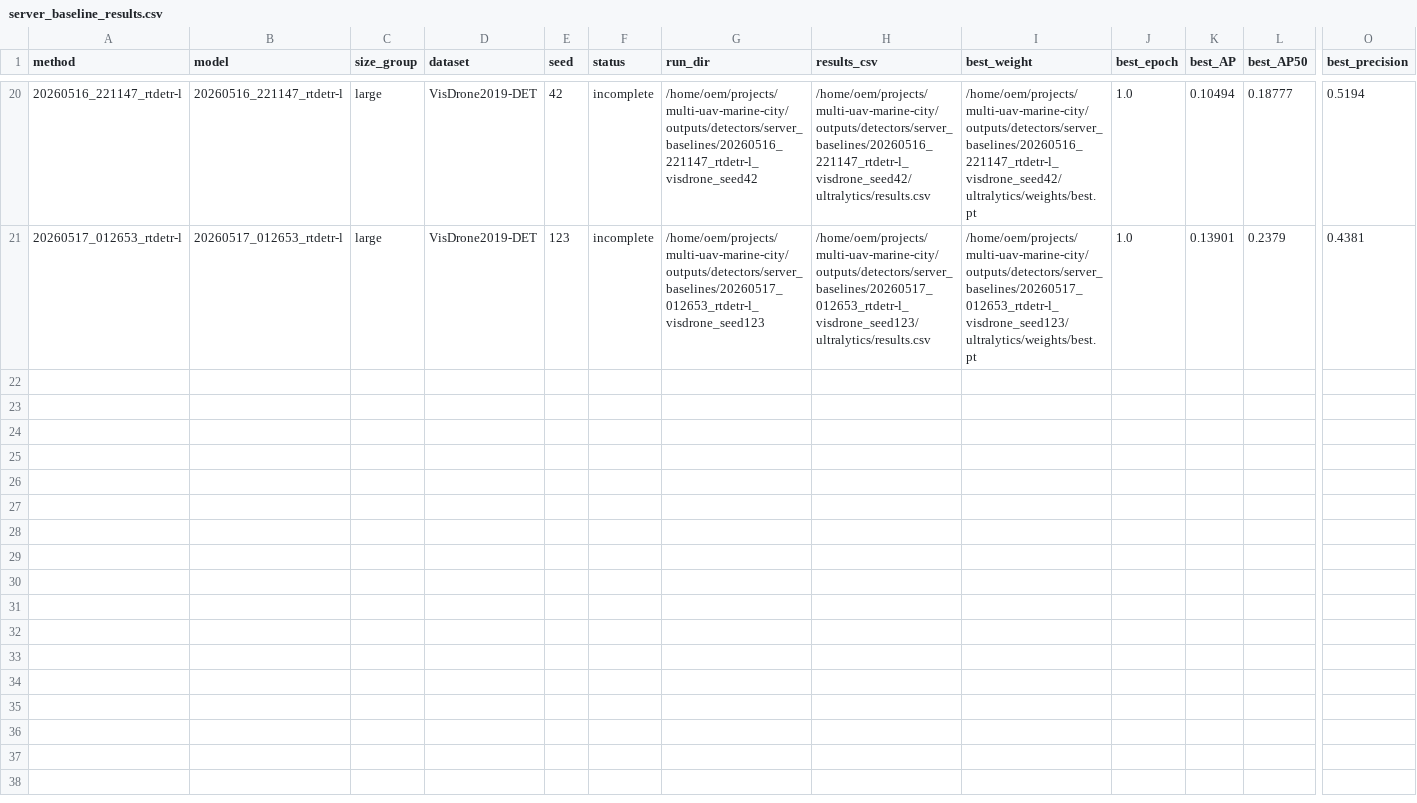
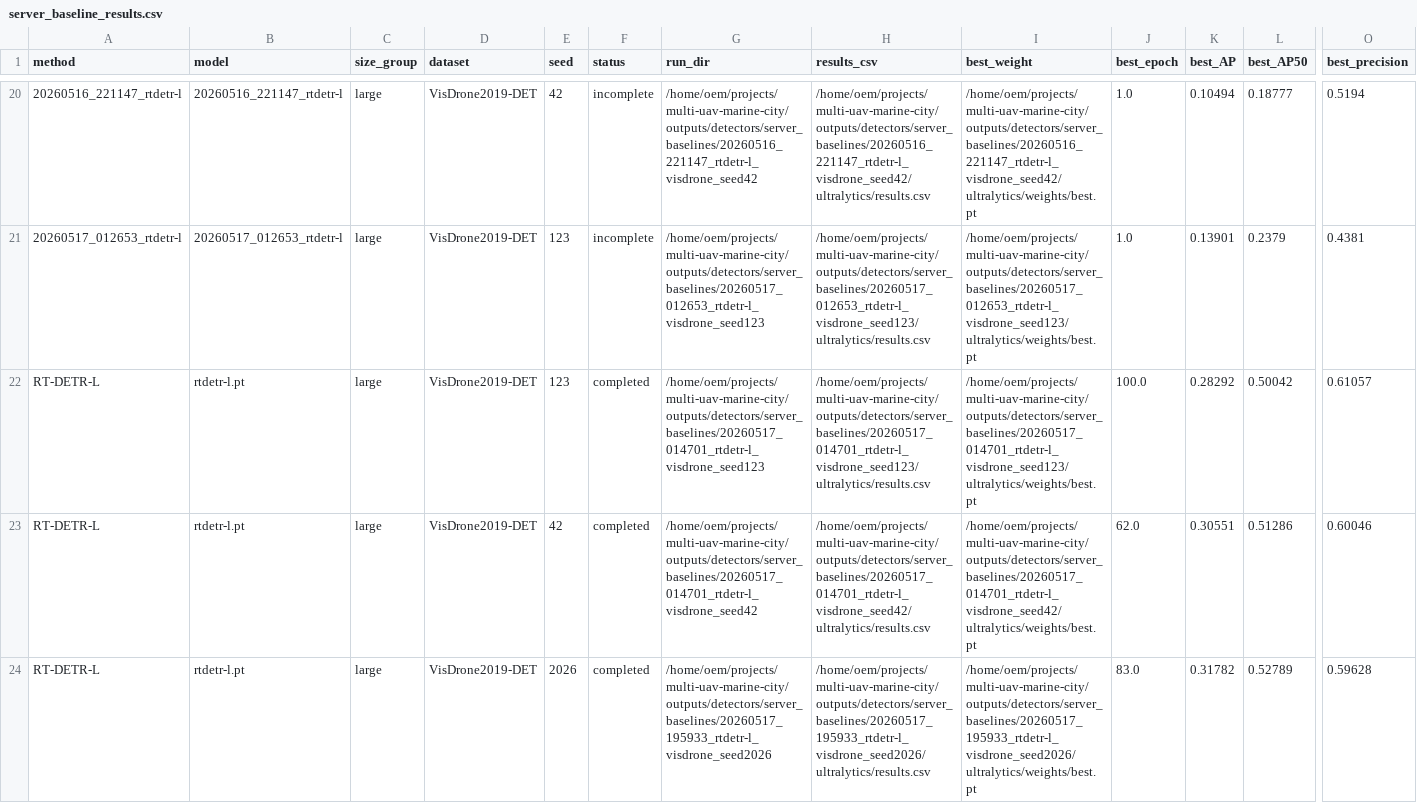
Before and after one commit to darkness421/Multi-drone-small-object-detection-with-3d-generation, a CSV file: outputs/experiments/server_baseline_results.csv, drawn as a sheet; only a part is shown, gaps mark what is left out; rows hold the shown columns only; the diff names each change by its address in the sheet, - before the commit and + after, or states it on an @@ line.

Commit message:
Add completed RT-DETR baseline results

```diff
--- a/outputs/experiments/server_baseline_results.csv
+++ b/outputs/experiments/server_baseline_results.csv
+row 22: RT-DETR-L | rtdetr-l.pt | large | VisDrone2019-DET | 123 | completed | /home/oem/projects/multi-uav-marine-city/outputs/detectors/server_baselines/20260517_014701_rtdetr-l_visdrone_seed123 | /home/oem/projects/multi-uav-marine-city/outputs/detectors/server_baselines/20260517_014701_rtdetr-l_visdrone_seed123/ultralytics/results.csv | /home/oem/projects/multi-uav-marine-city/outputs/detectors/server_baselines/20260517_014701_rtdetr-l_visdrone_seed123/ultralytics/weights/best.pt | 100.0 | 0.28292 | 0.50042 | 0.61057
+row 23: RT-DETR-L | rtdetr-l.pt | large | VisDrone2019-DET | 42 | completed | /home/oem/projects/multi-uav-marine-city/outputs/detectors/server_baselines/20260517_014701_rtdetr-l_visdrone_seed42 | /home/oem/projects/multi-uav-marine-city/outputs/detectors/server_baselines/20260517_014701_rtdetr-l_visdrone_seed42/ultralytics/results.csv | /home/oem/projects/multi-uav-marine-city/outputs/detectors/server_baselines/20260517_014701_rtdetr-l_visdrone_seed42/ultralytics/weights/best.pt | 62.0 | 0.30551 | 0.51286 | 0.60046
+row 24: RT-DETR-L | rtdetr-l.pt | large | VisDrone2019-DET | 2026 | completed | /home/oem/projects/multi-uav-marine-city/outputs/detectors/server_baselines/20260517_195933_rtdetr-l_visdrone_seed2026 | /home/oem/projects/multi-uav-marine-city/outputs/detectors/server_baselines/20260517_195933_rtdetr-l_visdrone_seed2026/ultralytics/results.csv | /home/oem/projects/multi-uav-marine-city/outputs/detectors/server_baselines/20260517_195933_rtdetr-l_visdrone_seed2026/ultralytics/weights/best.pt | 83.0 | 0.31782 | 0.52789 | 0.59628
```
Also changed, not shown: outputs/experiments/server_baseline_pvalues.csv, outputs/experiments/server_baseline_summary.csv, 1 other file.
